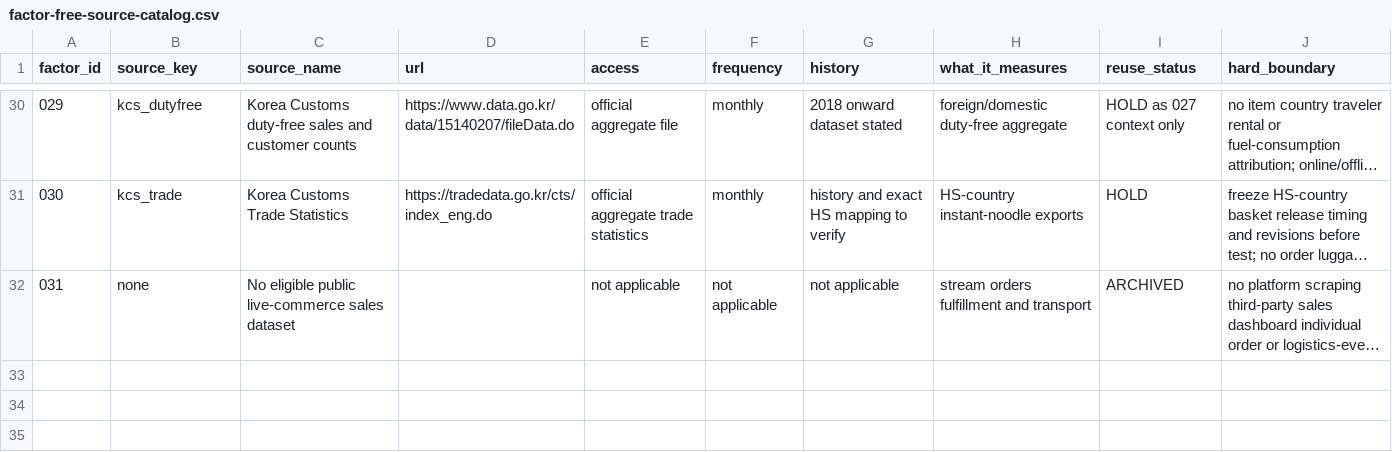
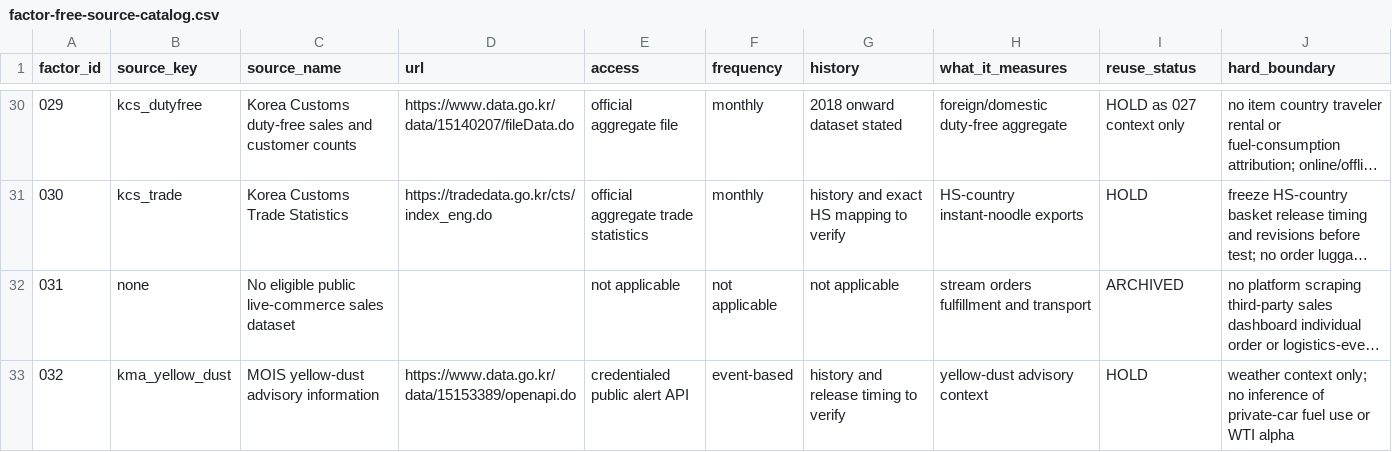
Before and after one commit to Noah-TaeHwan/ls-crude, a CSV file: research/data/factor-free-source-catalog.csv, drawn as a sheet; only a part is shown, gaps mark what is left out; long unchanged cells end in …; the diff names each change by its address in the sheet, - before the commit and + after, or states it on an @@ line.

Commit message:
docs: register korea mobility factor ideas

```diff
--- a/research/data/factor-free-source-catalog.csv
+++ b/research/data/factor-free-source-catalog.csv
+row 33: 032 | kma_yellow_dust | MOIS yellow-dust advisory information | https://www.data.go.kr/data/15153389/openapi.do | credentialed public alert API | event-based | history and release timing to verify | yellow-dust advisory context | HOLD | weather context only; no inference of private-car fuel use or WTI alpha
```
Also changed, not shown: 10 other files.
